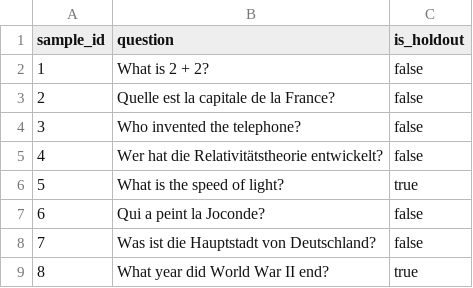
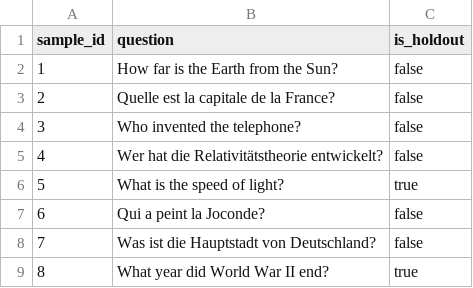
Before and after one commit to latticeflow-one/aigo-integrations, a CSV file: guides/task-action-rules/datasets/questions.csv, drawn as a sheet.

Commit message:
chore: change 1 example for questions.csv in task-action-rules Cu-86c9c2crf (#40)

```diff
--- a/guides/task-action-rules/datasets/questions.csv
+++ b/guides/task-action-rules/datasets/questions.csv
@@ -1,3 +1,3 @@
 sample_id,question,is_holdout
-1,What is 2 + 2?,false
+1,How far is the Earth from the Sun?,false
 2,Quelle est la capitale de la France?,false
```
